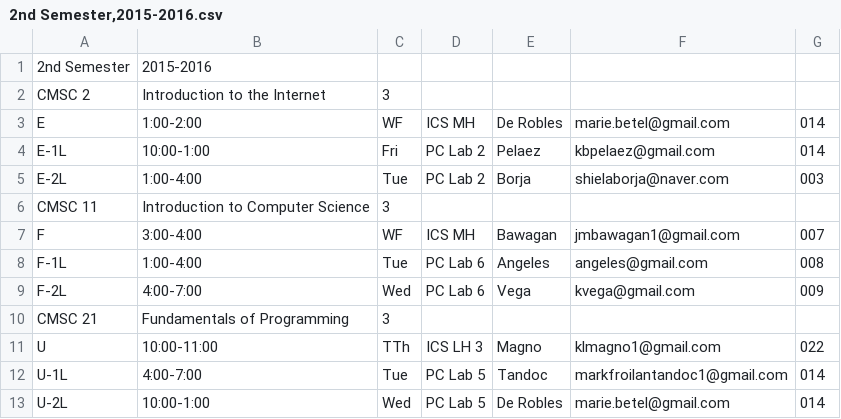
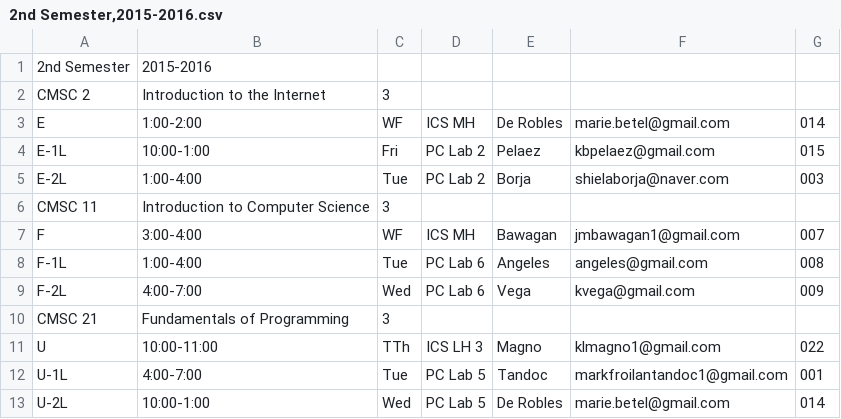
Before and after one commit to mbbderobles/attendance-monitoring-system, a CSV file: CSV Files/2nd Semester,2015-2016.csv, drawn as a sheet.

Commit message:
Update 2nd Semester,2015-2016.csv

```diff
--- a/CSV Files/2nd Semester,2015-2016.csv
+++ b/CSV Files/2nd Semester,2015-2016.csv
@@ -3,3 +3,3 @@ CMSC 2,Introduction to the Internet,3
 E,1:00-2:00,WF,ICS MH,De Robles,marie.betel@gmail.com,014
-E-1L,10:00-1:00,Fri,PC Lab 2,Pelaez,kbpelaez@gmail.com,014
+E-1L,10:00-1:00,Fri,PC Lab 2,Pelaez,kbpelaez@gmail.com,015
 E-2L,1:00-4:00,Tue,PC Lab 2,Borja,shielaborja@naver.com,003
@@ -11,3 +11,3 @@ CMSC 21,Fundamentals of Programming,3
 U,10:00-11:00,TTh,ICS LH 3,Magno,klmagno1@gmail.com,022
-U-1L,4:00-7:00,Tue,PC Lab 5,Tandoc,markfroilantandoc1@gmail.com,014
+U-1L,4:00-7:00,Tue,PC Lab 5,Tandoc,markfroilantandoc1@gmail.com,001
 U-2L,10:00-1:00,Wed,PC Lab 5,De Robles,marie.betel@gmail.com,014
```
